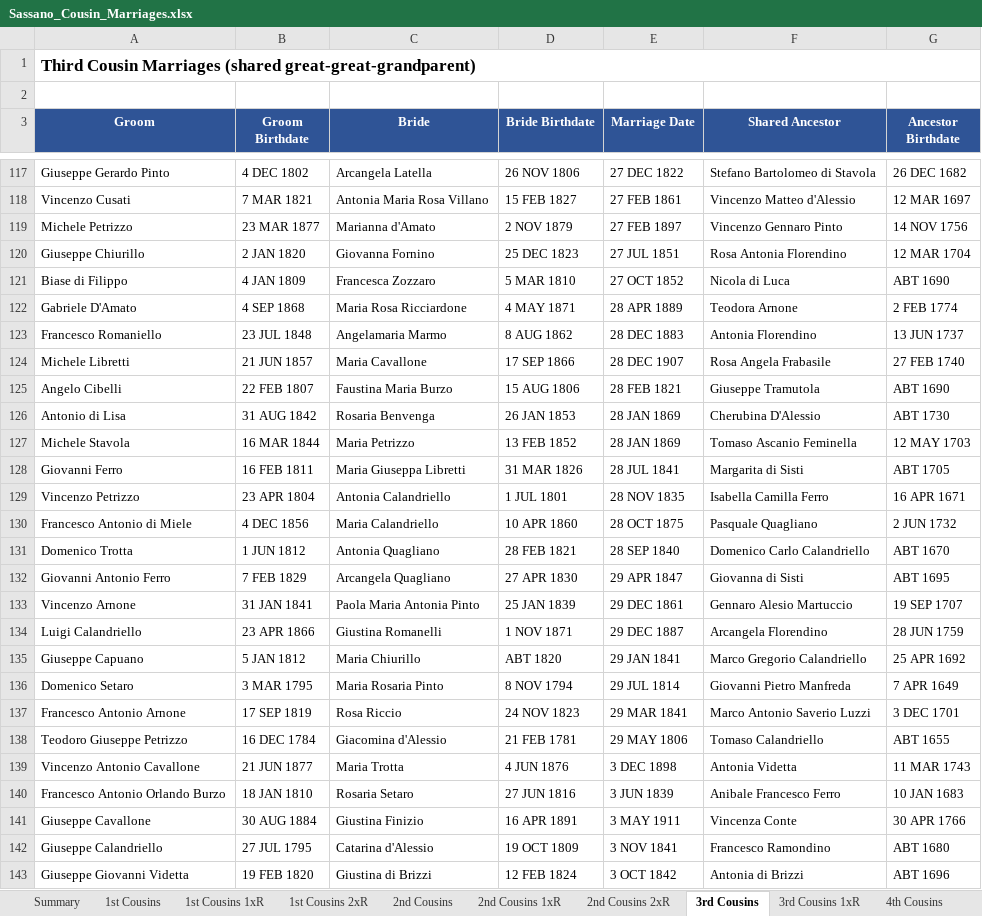
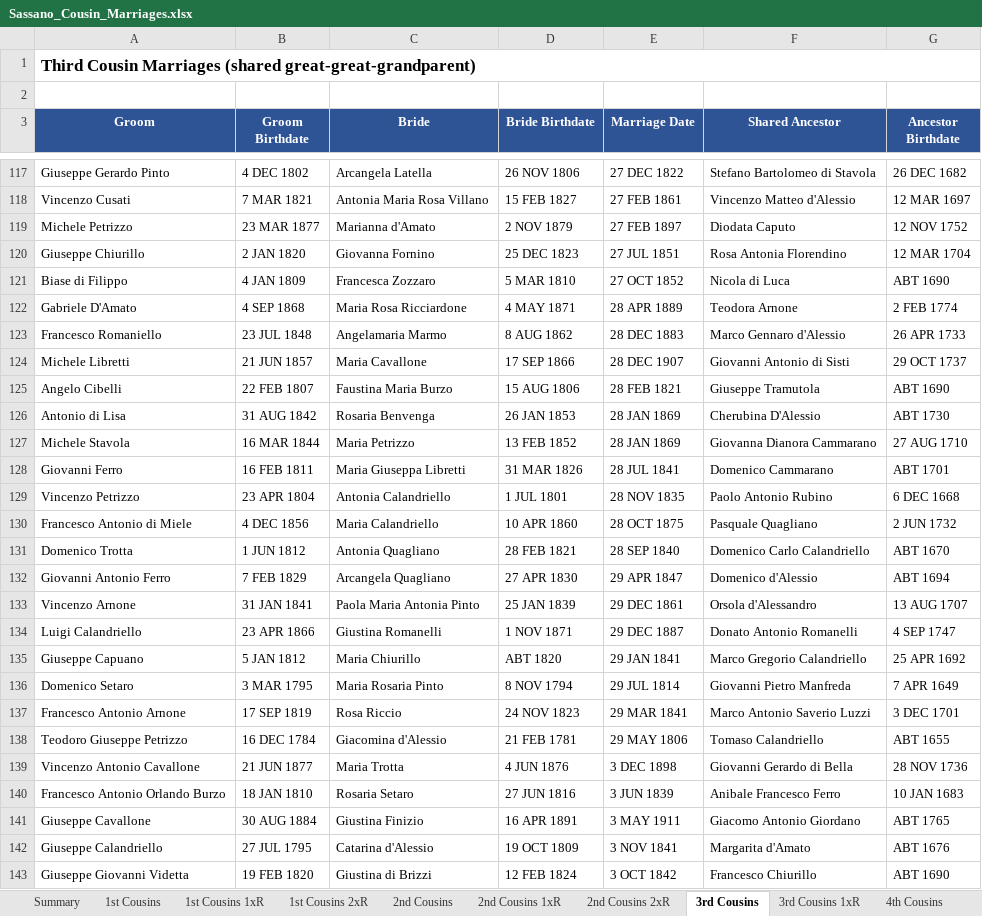
Before and after one commit to johncavallone/sassanochicago, an Excel workbook: assets/downloads/Sassano_Cousin_Marriages.xlsx, sheet 3rd Cousins, drawn as a sheet; only a part is shown, gaps mark what is left out; values as stored, in another font and other column widths than the file's, no borders; the diff covers the shown part only; the diff names each change by its address in the sheet, - before the commit and + after, or states it on an @@ line.

```diff
--- a/assets/downloads/Sassano_Cousin_Marriages.xlsx (sheet 3rd Cousins)
+++ b/assets/downloads/Sassano_Cousin_Marriages.xlsx (sheet 3rd Cousins)
-F119 (Shared Ancestor): Vincenzo Gennaro Pinto
+F119 (Shared Ancestor): Diodata Caputo
-G119 (Ancestor Birthdate): 14 NOV 1756
+G119 (Ancestor Birthdate): 12 NOV 1752
-F123 (Shared Ancestor): Antonia Florendino
+F123 (Shared Ancestor): Marco Gennaro d'Alessio
-G123 (Ancestor Birthdate): 13 JUN 1737
+G123 (Ancestor Birthdate): 26 APR 1733
-F124 (Shared Ancestor): Rosa Angela Frabasile
+F124 (Shared Ancestor): Giovanni Antonio di Sisti
-G124 (Ancestor Birthdate): 27 FEB 1740
+G124 (Ancestor Birthdate): 29 OCT 1737
-F127 (Shared Ancestor): Tomaso Ascanio Feminella
+F127 (Shared Ancestor): Giovanna Dianora Cammarano
-G127 (Ancestor Birthdate): 12 MAY 1703
+G127 (Ancestor Birthdate): 27 AUG 1710
-F128 (Shared Ancestor): Margarita di Sisti
+F128 (Shared Ancestor): Domenico Cammarano
-G128 (Ancestor Birthdate): ABT 1705
+G128 (Ancestor Birthdate): ABT 1701
-F129 (Shared Ancestor): Isabella Camilla Ferro
+F129 (Shared Ancestor): Paolo Antonio Rubino
-G129 (Ancestor Birthdate): 16 APR 1671
+G129 (Ancestor Birthdate): 6 DEC 1668
-F132 (Shared Ancestor): Giovanna di Sisti
+F132 (Shared Ancestor): Domenico d'Alessio
-G132 (Ancestor Birthdate): ABT 1695
+G132 (Ancestor Birthdate): ABT 1694
-F133 (Shared Ancestor): Gennaro Alesio Martuccio
+F133 (Shared Ancestor): Orsola d'Alessandro
-G133 (Ancestor Birthdate): 19 SEP 1707
+G133 (Ancestor Birthdate): 13 AUG 1707
-F134 (Shared Ancestor): Arcangela Florendino
+F134 (Shared Ancestor): Donato Antonio Romanelli
-G134 (Ancestor Birthdate): 28 JUN 1759
+G134 (Ancestor Birthdate): 4 SEP 1747
-F139 (Shared Ancestor): Antonia Videtta
+F139 (Shared Ancestor): Giovanni Gerardo di Bella
-G139 (Ancestor Birthdate): 11 MAR 1743
+G139 (Ancestor Birthdate): 28 NOV 1736
-F141 (Shared Ancestor): Vincenza Conte
+F141 (Shared Ancestor): Giacomo Antonio Giordano
-G141 (Ancestor Birthdate): 30 APR 1766
+G141 (Ancestor Birthdate): ABT 1765
-F142 (Shared Ancestor): Francesco Ramondino
+F142 (Shared Ancestor): Margarita d'Amato
-G142 (Ancestor Birthdate): ABT 1680
+G142 (Ancestor Birthdate): ABT 1676
-F143 (Shared Ancestor): Antonia di Brizzi
+F143 (Shared Ancestor): Francesco Chiurillo
-G143 (Ancestor Birthdate): ABT 1696
+G143 (Ancestor Birthdate): ABT 1690
```
Also changed, not shown: 141 edited cells elsewhere in this sheet, sheet 4th Cousins, sheet 3rd Cousins 1xR, sheet Multi-Gen Cousin Marriages, sheet 2nd Cousins 1xR, sheet 2nd Cousins, sheet Chicago Cousin Marriages, 6 more sheets, formulas that keep their value, 8 other files.
